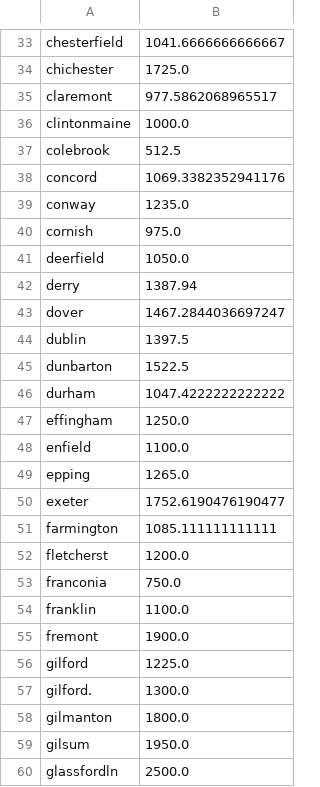
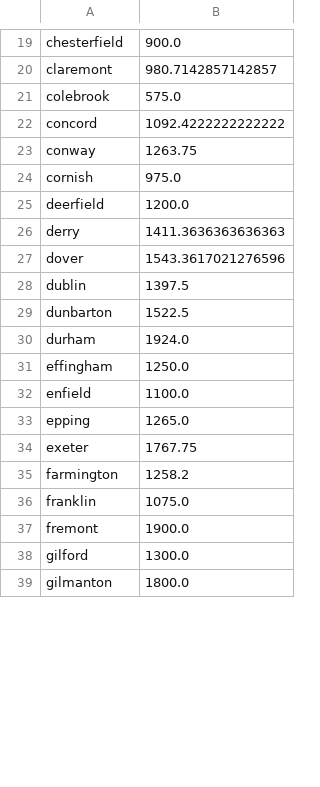
Before and after one commit to vc2000/NH__rental_housing_analysis, a CSV file: avg_price_city.csv, drawn as a sheet; only a part is shown, gaps mark what is left out; removed rows and columns are numbered as before the commit, all else as after; the diff covers the shown part only; the diff names each change by its address in the sheet, - before the commit and + after, or states it on an @@ line.

```diff
--- a/avg_price_city.csv
+++ b/avg_price_city.csv
-B19: 1041.6666666666667
+B19: 900.0
-row 34: chichester | 1725.0
-B20: 977.5862068965517
+B20: 980.7142857142857
-row 36: clintonmaine | 1000.0
-B21: 512.5
+B21: 575.0
-B22: 1069.3382352941176
+B22: 1092.4222222222222
-B23: 1235.0
+B23: 1263.75
-B25: 1050.0
+B25: 1200.0
-B26: 1387.94
+B26: 1411.3636363636363
-B27: 1467.2844036697247
+B27: 1543.3617021276596
-B30: 1047.4222222222222
+B30: 1924.0
-B34: 1752.6190476190477
+B34: 1767.75
-B35: 1085.111111111111
+B35: 1258.2
-row 52: fletcherst | 1200.0
-row 53: franconia | 750.0
-B36: 1100.0
+B36: 1075.0
-B38: 1225.0
+B38: 1300.0
-row 57: gilford. | 1300.0
-row 59: gilsum | 1950.0
-row 60: glassfordln | 2500.0
```
Also changed, not shown: 52 removed rows and 67 edited cells elsewhere in this file, avg_price_per_ft_in_city.csv, median_price_city.csv, 11 other files.
